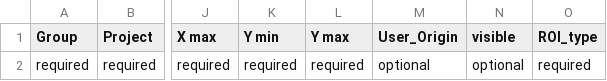
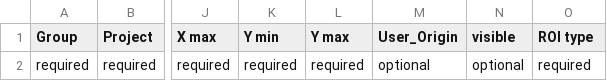
Before and after one commit to flywheel-apps/ROI_import, a CSV file: Sample.csv, drawn as a sheet; only a part is shown, gaps mark what is left out; the diff names each change by its address in the sheet, - before the commit and + after, or states it on an @@ line.

Commit message:
fixed roi typo

```diff
--- a/Sample.csv
+++ b/Sample.csv
-O1: ROI_type
+O1: ROI type
```
Also changed, not shown: 4 other files.
